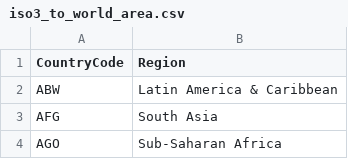
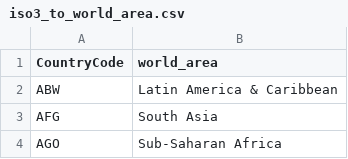
Before and after one commit to patrickbryant1/xprize_covid, a CSV file: data/iso3_to_world_area.csv, drawn as a sheet; only a part is shown.

```diff
--- a/data/iso3_to_world_area.csv
+++ b/data/iso3_to_world_area.csv
@@ -1,2 +1,2 @@
-CountryCode,Region
+CountryCode,world_area
 ABW,Latin America & Caribbean
```
Also changed, not shown: 36 other files.
